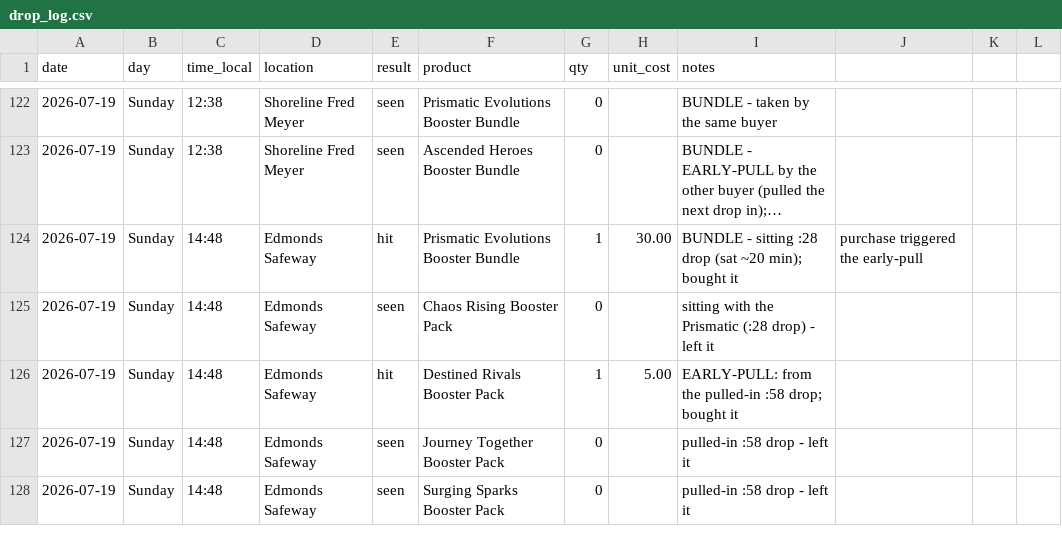
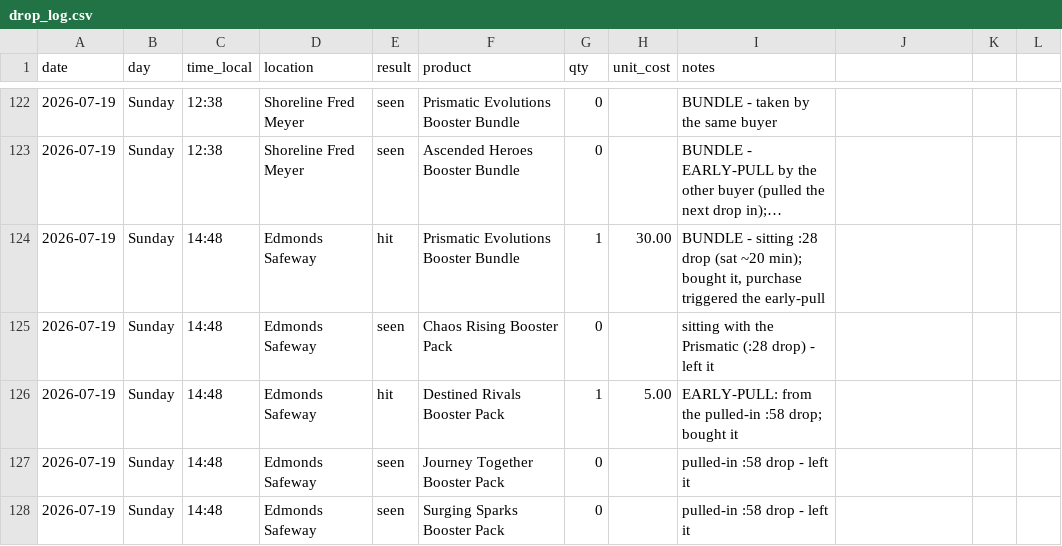
Before and after one commit to IsoscelesKr4mer/pokestonks, a CSV file: data/drop_log.csv, drawn as a sheet; only a part is shown, gaps mark what is left out; long unchanged cells end in …; the diff covers the shown part only; the diff names each change by its address in the sheet, - before the commit and + after, or states it on an @@ line.

```diff
--- a/data/drop_log.csv
+++ b/data/drop_log.csv
-I124 (notes): …min); bought it
+I124 (notes): …min); bought it, purchase triggered the early-pull
-J124: purchase triggered the early-pull
+J124: (empty)
```
Also changed, not shown: 34 edited cells elsewhere in this file.
